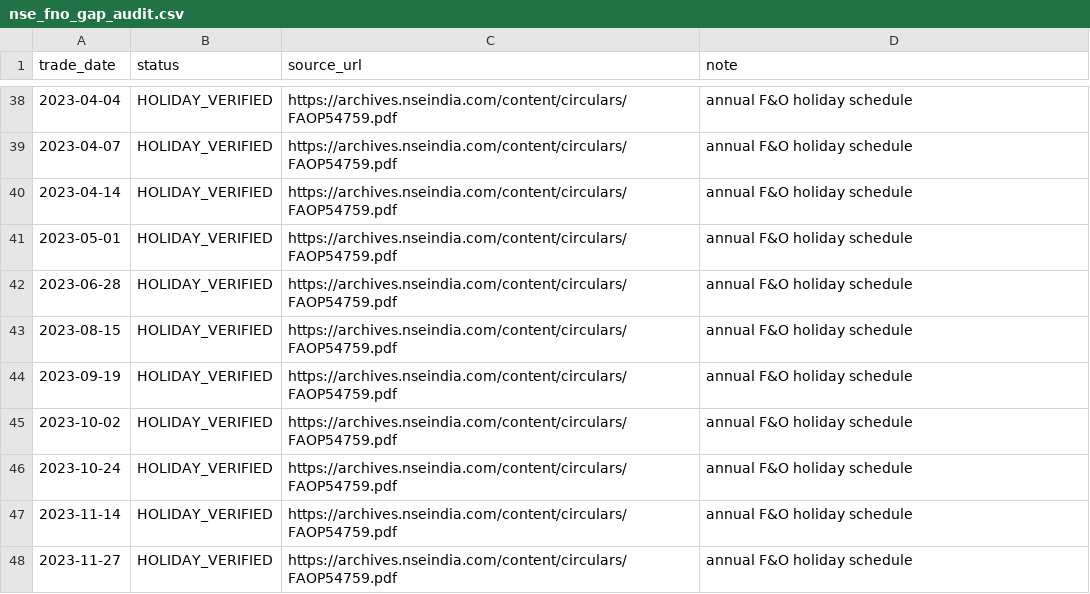
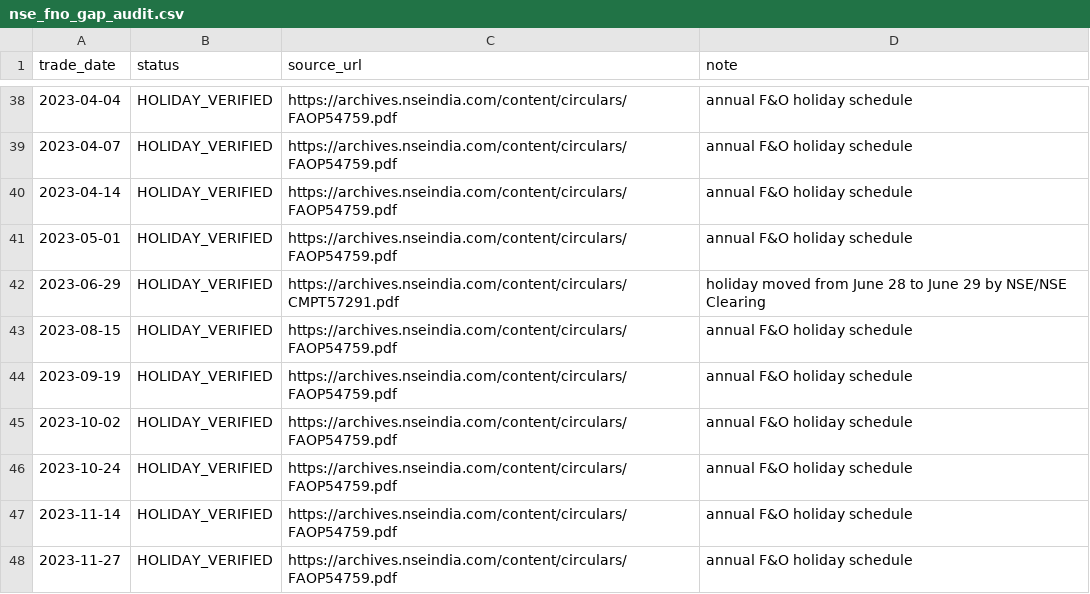
Before and after one commit to vishnuvcr/market-inefficiency, a CSV file: data/phase4a/nse_fno_gap_audit.csv, drawn as a sheet; only a part is shown, gaps mark what is left out.

Commit message:
data: correct 2023 F&O holiday amendment date

```diff
--- a/data/phase4a/nse_fno_gap_audit.csv
+++ b/data/phase4a/nse_fno_gap_audit.csv
@@ -41,3 +41,3 @@ trade_date,status,source_url,note
 2023-05-01,HOLIDAY_VERIFIED,https://archives.nseindia.com/content/circulars/FAOP54759.pdf,annual F&O holiday schedule
-2023-06-28,HOLIDAY_VERIFIED,https://archives.nseindia.com/content/circulars/FAOP54759.pdf,annual F&O holiday schedule
+2023-06-29,HOLIDAY_VERIFIED,https://archives.nseindia.com/content/circulars/CMPT57291.pdf,holiday moved from June 28 to June 29 by NSE/NSE Clearing
 2023-08-15,HOLIDAY_VERIFIED,https://archives.nseindia.com/content/circulars/FAOP54759.pdf,annual F&O holiday schedule
```
